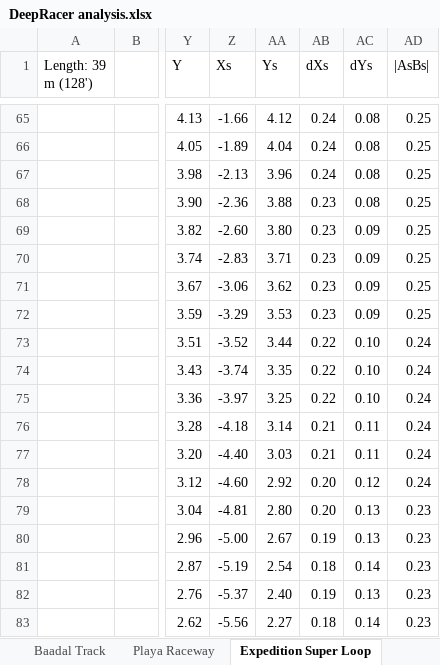
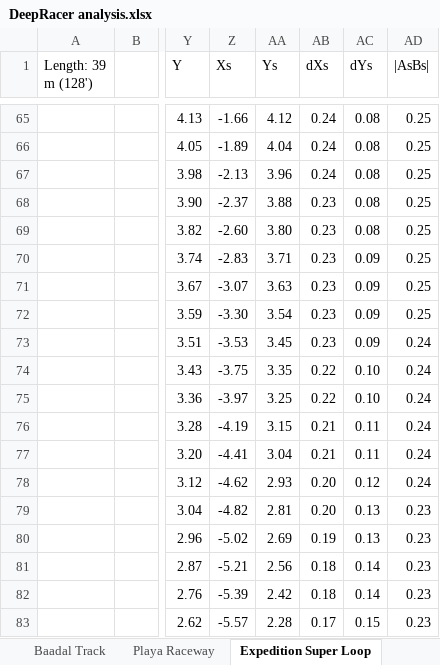
Before and after one commit to dp770/aws_deepracer_worksheet, an Excel workbook: analysis/DeepRacer analysis.xlsx, sheet Expedition Super Loop, drawn as a sheet; only a part is shown, gaps mark what is left out; values as stored, in another font and other column widths than the file's, no borders; charts and pictures and table styles not drawn; the diff covers the shown part only; the diff names each change by its address in the sheet, - before the commit and + after, or states it on an @@ line.

```diff
--- a/analysis/DeepRacer analysis.xlsx (sheet Expedition Super Loop)
+++ b/analysis/DeepRacer analysis.xlsx (sheet Expedition Super Loop)
-Z68 (Xs): -2.36
+Z68 (Xs): -2.37
-AC69 (dYs): 0.09
+AC69 (dYs): 0.08
-Z71 (Xs): -3.06
+Z71 (Xs): -3.07
-AA71 (Ys): 3.62
+AA71 (Ys): 3.63
-Z72 (Xs): -3.29
+Z72 (Xs): -3.30
-AA72 (Ys): 3.53
+AA72 (Ys): 3.54
-Z73 (Xs): -3.52
+Z73 (Xs): -3.53
-AA73 (Ys): 3.44
+AA73 (Ys): 3.45
-AB73 (dXs): 0.22
+AB73 (dXs): 0.23
-AC73 (dYs): 0.10
+AC73 (dYs): 0.09
-Z74 (Xs): -3.74
+Z74 (Xs): -3.75
-Z76 (Xs): -4.18
+Z76 (Xs): -4.19
-AA76 (Ys): 3.14
+AA76 (Ys): 3.15
-Z77 (Xs): -4.40
+Z77 (Xs): -4.41
-AA77 (Ys): 3.03
+AA77 (Ys): 3.04
-Z78 (Xs): -4.60
+Z78 (Xs): -4.62
-AA78 (Ys): 2.92
+AA78 (Ys): 2.93
-Z79 (Xs): -4.81
+Z79 (Xs): -4.82
-AA79 (Ys): 2.80
+AA79 (Ys): 2.81
-Z80 (Xs): -5.00
+Z80 (Xs): -5.02
-AA80 (Ys): 2.67
+AA80 (Ys): 2.69
-Z81 (Xs): -5.19
+Z81 (Xs): -5.21
-AA81 (Ys): 2.54
+AA81 (Ys): 2.56
-Z82 (Xs): -5.37
+Z82 (Xs): -5.39
-AA82 (Ys): 2.40
+AA82 (Ys): 2.42
-AB82 (dXs): 0.19
+AB82 (dXs): 0.18
-AC82 (dYs): 0.13
+AC82 (dYs): 0.14
-Z83 (Xs): -5.56
+Z83 (Xs): -5.57
-AA83 (Ys): 2.27
+AA83 (Ys): 2.28
-AB83 (dXs): 0.18
+AB83 (dXs): 0.17
-AC83 (dYs): 0.14
+AC83 (dYs): 0.15
```
Also changed, not shown: 827 edited cells elsewhere in this sheet, formulas that keep their value, charts or pictures, 1 other file.
